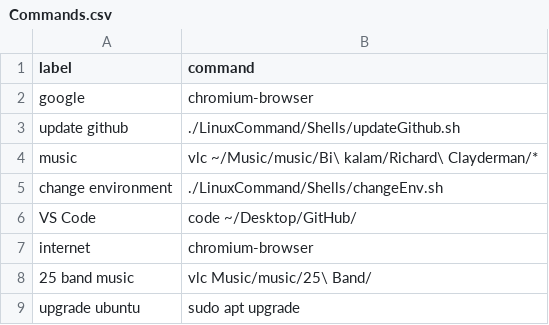
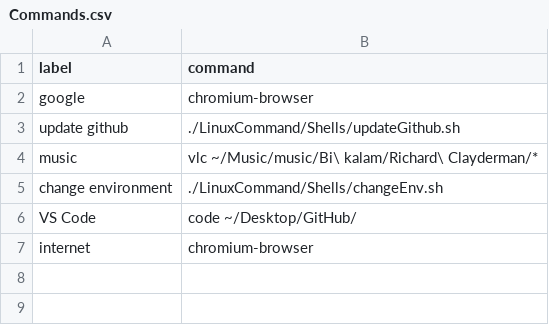
Before and after one commit to BehzadShayegh/Sara, a CSV file: LinuxCommand/Commands.csv, drawn as a sheet; the diff names each change by its address in the sheet, - before the commit and + after, or states it on an @@ line.

```diff
--- a/LinuxCommand/Commands.csv
+++ b/LinuxCommand/Commands.csv
-row 8: 25 band music | vlc Music/music/25\ Band/
-row 9: upgrade ubuntu | sudo apt upgrade
```
Also changed, not shown: 1 other file.
